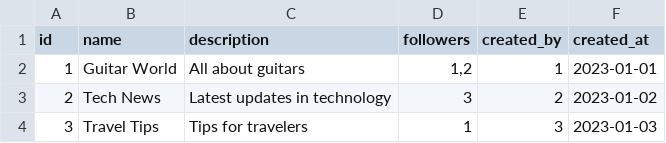
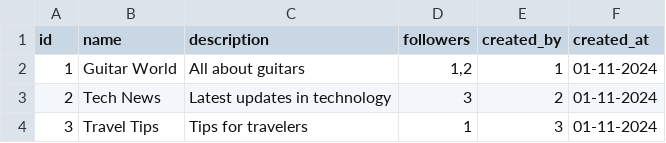
Before and after one commit to Silentman01/sae5-bdd-python, a CSV file: csv data/imports/pages_data.csv, drawn as a sheet.

```diff
--- a/csv data/imports/pages_data.csv
+++ b/csv data/imports/pages_data.csv
@@ -1,4 +1,4 @@
 id,name,description,followers,created_by,created_at
-1,Guitar World,All about guitars,"1,2",1,2023-01-01
-2,Tech News,Latest updates in technology,3,2,2023-01-02
-3,Travel Tips,Tips for travelers,1,3,2023-01-03
+1,Guitar World,All about guitars,"1,2",1,01-11-2024
+2,Tech News,Latest updates in technology,3,2,01-11-2024
+3,Travel Tips,Tips for travelers,1,3,01-11-2024
```
Also changed, not shown: csv data/imports/posts_data.csv, csv data/imports/users_data.csv, 5 other files.
